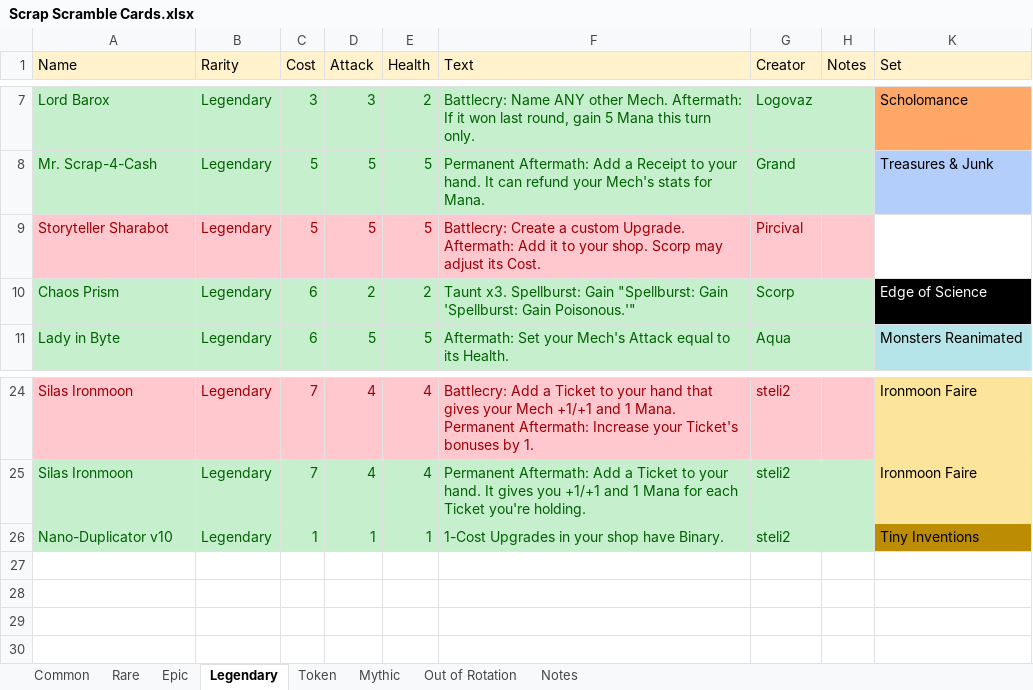
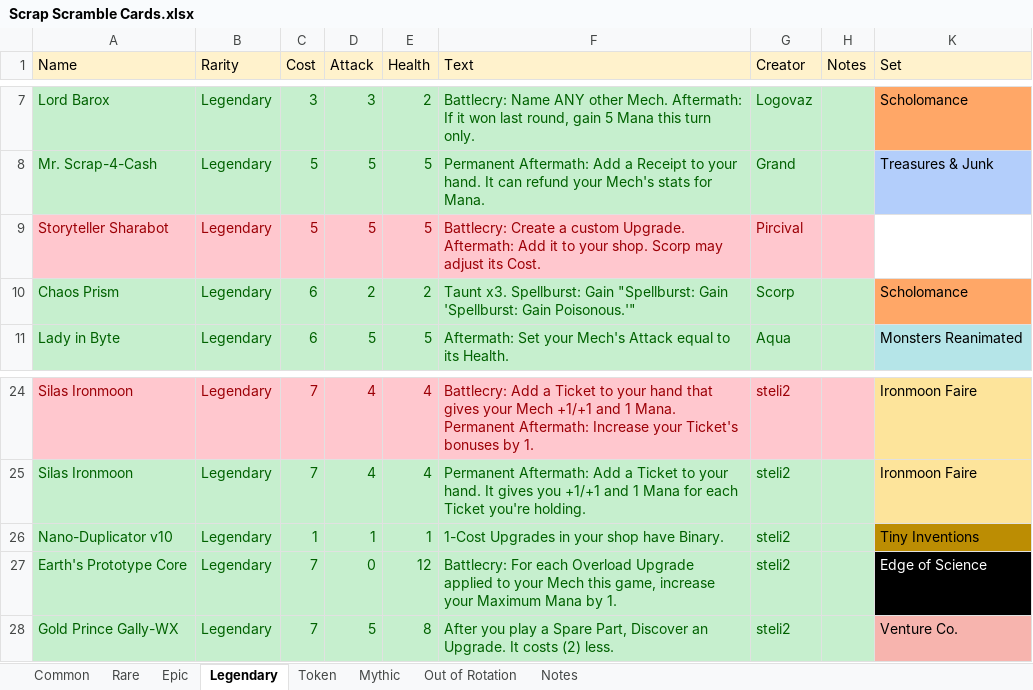
Before and after one commit to stelitop/ScrapScramble, an Excel workbook: Scrap Scramble Cards.xlsx, sheet Legendary, drawn as a sheet; only a part is shown, gaps mark what is left out; values as stored, in another font and other column widths than the file's, no borders; table styles not drawn; the diff names each change by its address in the sheet, - before the commit and + after, or states it on an @@ line.

```diff
--- a/Scrap Scramble Cards.xlsx (sheet Legendary)
+++ b/Scrap Scramble Cards.xlsx (sheet Legendary)
-K10 (Set): Edge of Science
+K10 (Set): Scholomance
@@ K10 fill: #000000 → #FFA767, text colour: #FFFFFF → black @@
+row 27: Earth's Prototype Core | Legendary | 7 | 0 | 12 | Battlecry: For each Overload Upgrade applied to your Mech this game, increase your Maximum Mana by 1. | steli2 |  | Edge of Science
+row 28: Gold Prince Gally-WX | Legendary | 7 | 5 | 8 | After you play a Spare Part, Discover an Upgrade. It costs (2) less. | steli2 |  | Venture Co.
```
Also changed, not shown: sheet Rare, sheet Common, sheet Epic, 14 other files.
